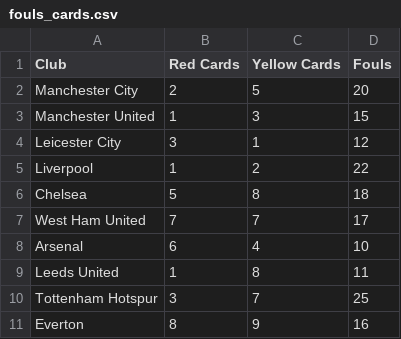
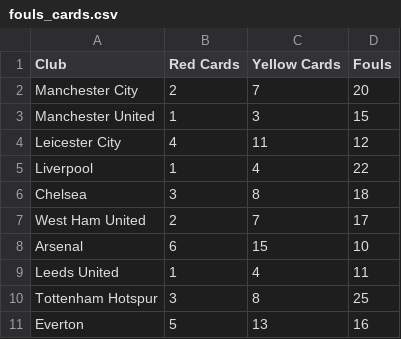
Before and after one commit to AtharvaParkale/ZER01, a CSV file: fouls_cards.csv, drawn as a sheet.

```diff
--- a/fouls_cards.csv
+++ b/fouls_cards.csv
@@ -1,11 +1,11 @@
 Club,Red Cards,Yellow Cards,Fouls
-Manchester City,2,5,20
+Manchester City,2,7,20
 Manchester United,1,3,15
-Leicester City,3,1,12
-Liverpool,1,2,22
-Chelsea,5,8,18
-West Ham United,7,7,17
-Arsenal,6,4,10
-Leeds United,1,8,11
-Tottenham Hotspur,3,7,25
-Everton,8,9,16
+Leicester City,4,11,12
+Liverpool,1,4,22
+Chelsea,3,8,18
+West Ham United,2,7,17
+Arsenal,6,15,10
+Leeds United,1,4,11
+Tottenham Hotspur,3,8,25
+Everton,5,13,16
```
Also changed, not shown: 5 other files.
